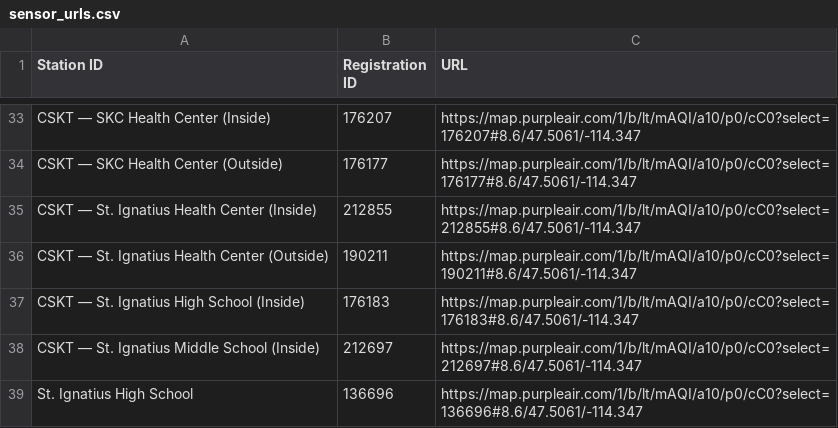
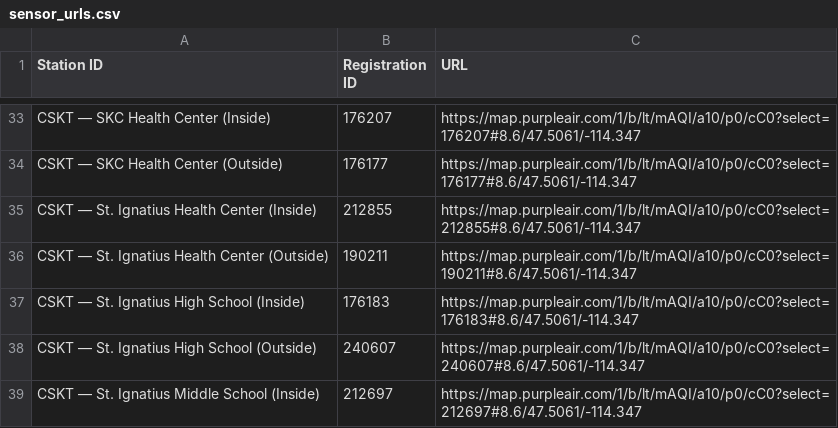
Before and after one commit to mt-climate-office/cskt-air-quality, a CSV file: sensor_urls.csv, drawn as a sheet; only a part is shown, gaps mark what is left out; removed rows and columns are numbered as before the commit, all else as after; the diff names each change by its address in the sheet, - before the commit and + after, or states it on an @@ line.

```diff
--- a/sensor_urls.csv
+++ b/sensor_urls.csv
+row 38: CSKT — St. Ignatius High School (Outside) | 240607 | https://map.purpleair.com/1/b/lt/mAQI/a10/p0/cC0?select=240607#8.6/47.5061/-114.347
-row 39: St. Ignatius High School | 136696 | https://map.purpleair.com/1/b/lt/mAQI/a10/p0/cC0?select=136696#8.6/47.5061/-114.347
```
Also changed, not shown: 8 other files.
